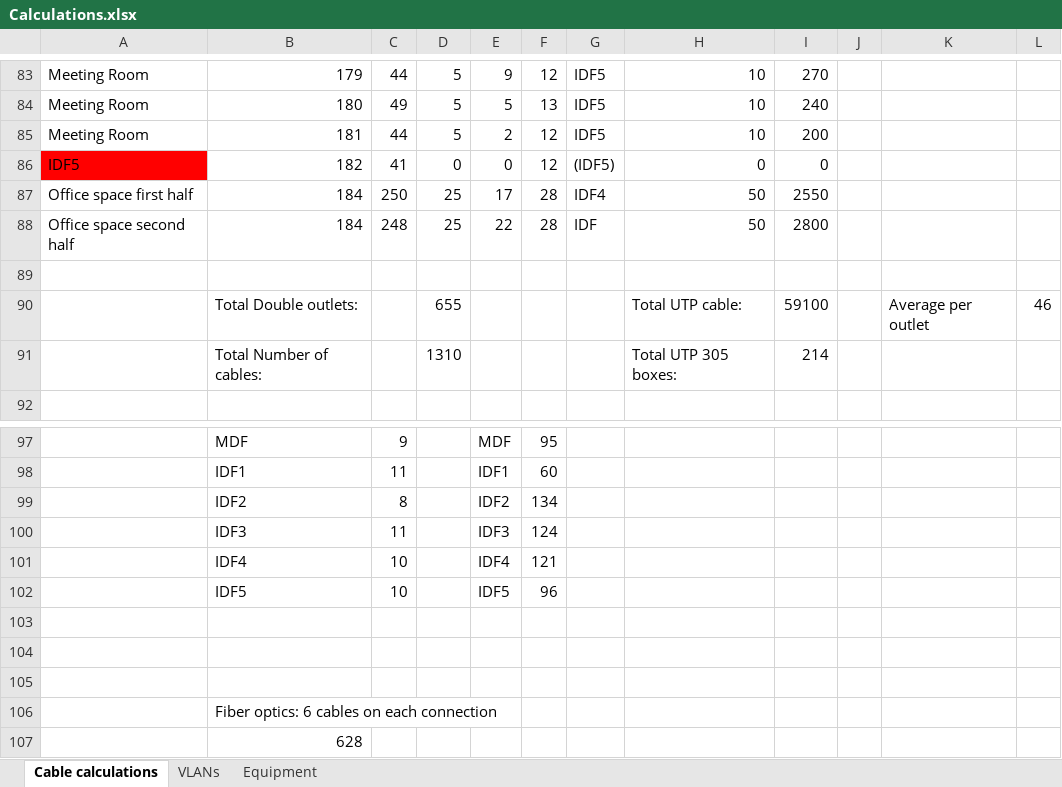
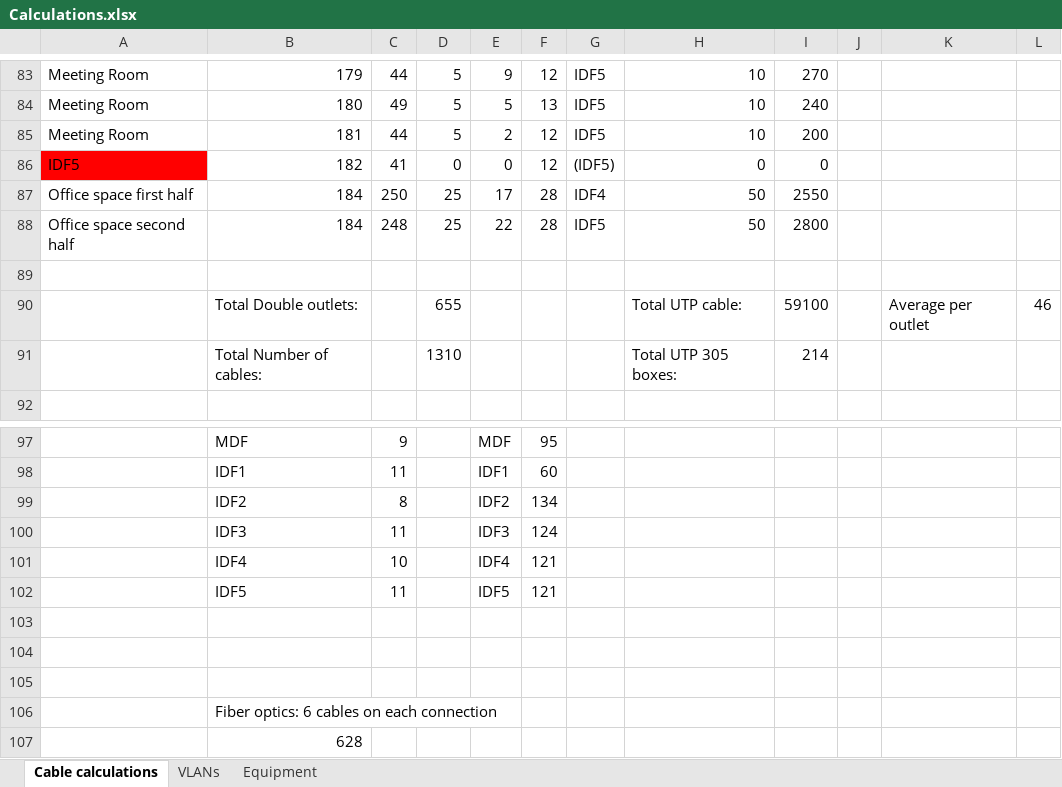
Before and after one commit to CSavu/Proiect-CPNP, an Excel workbook: Calculations.xlsx, sheet Cable calculations, drawn as a sheet; only a part is shown, gaps mark what is left out; values as stored, in another font and other column widths than the file's, no borders; charts and pictures not drawn; the diff names each change by its address in the sheet, - before the commit and + after, or states it on an @@ line.

```diff
--- a/Calculations.xlsx (sheet Cable calculations)
+++ b/Calculations.xlsx (sheet Cable calculations)
-G88: IDF
+G88: IDF5
-C102: 10
+C102: 11
-F102: 96
+F102: 121
```
Also changed, not shown: sheet Equipment, 1 other file.
